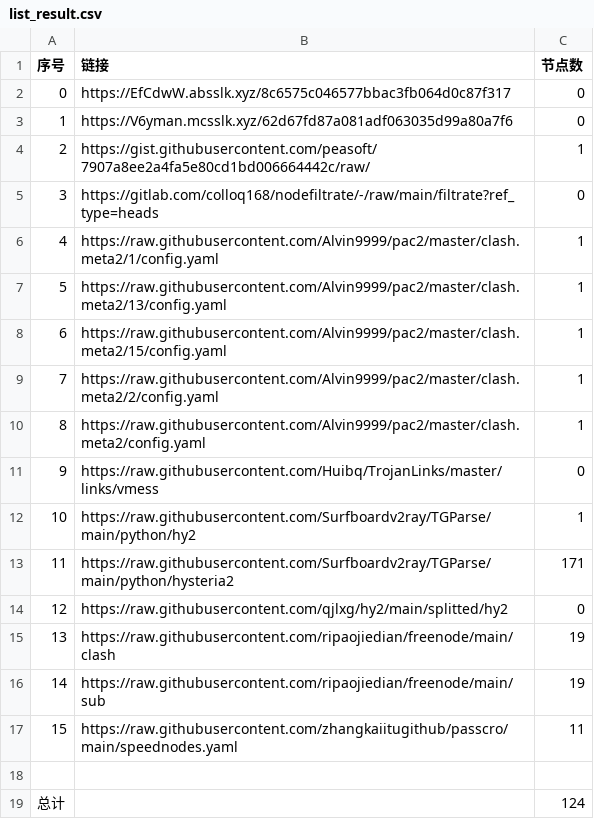
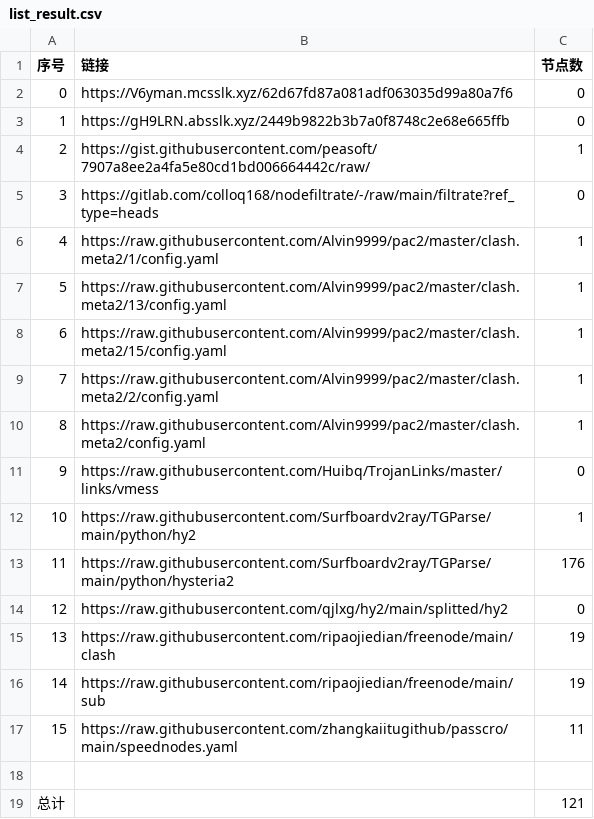
Before and after one commit to nongsp/NWs, a CSV file: list_result.csv, drawn as a sheet.

```diff
--- a/list_result.csv
+++ b/list_result.csv
@@ -1,4 +1,4 @@
 序号,链接,节点数
-0,https://EfCdwW.absslk.xyz/8c6575c046577bbac3fb064d0c87f317,0
-1,https://V6yman.mcsslk.xyz/62d67fd87a081adf063035d99a80a7f6,0
+0,https://V6yman.mcsslk.xyz/62d67fd87a081adf063035d99a80a7f6,0
+1,https://gH9LRN.absslk.xyz/2449b9822b3b7a0f8748c2e68e665ffb,0
 2,https://gist.githubusercontent.com/peasoft/7907a8ee2a4fa5e80cd1bd006664442c/raw/,1
@@ -12,3 +12,3 @@
 10,https://raw.githubusercontent.com/Surfboardv2ray/TGParse/main/python/hy2,1
-11,https://raw.githubusercontent.com/Surfboardv2ray/TGParse/main/python/hysteria2,171
+11,https://raw.githubusercontent.com/Surfboardv2ray/TGParse/main/python/hysteria2,176
 12,https://raw.githubusercontent.com/qjlxg/hy2/main/splitted/hy2,0
@@ -18,2 +18,2 @@
 
-总计,,124
+总计,,121
```
Also changed, not shown: 8 other files.
